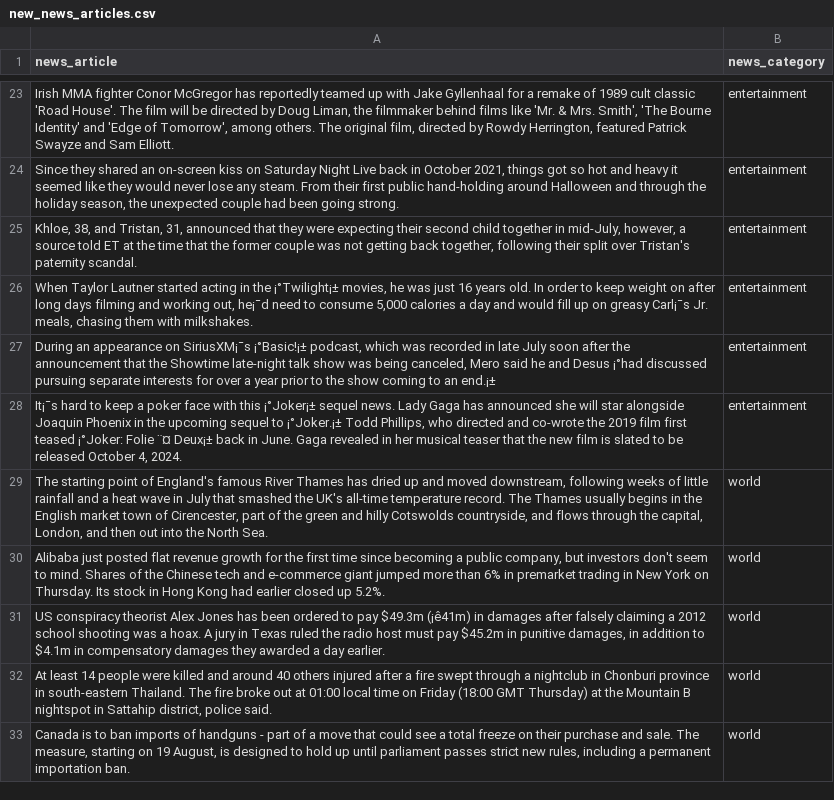
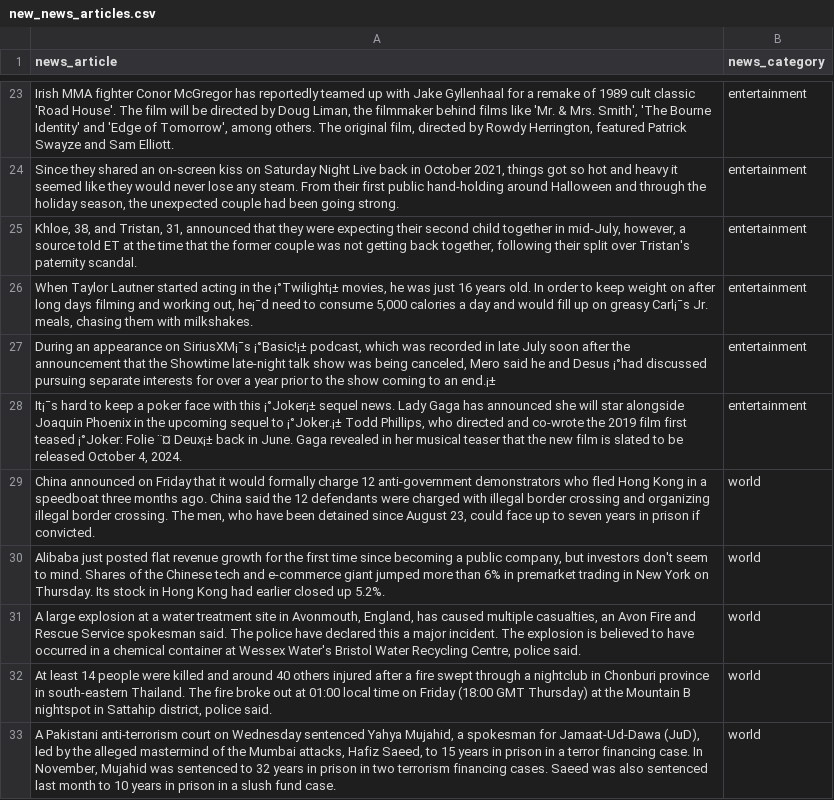
Before and after one commit to Zheyuan-Yang/APS360_project_group_12, a CSV file: content/new_news_articles.csv, drawn as a sheet; only a part is shown, gaps mark what is left out; the diff covers the shown part only.

Commit message:
Update new data

```diff
--- a/content/new_news_articles.csv
+++ b/content/new_news_articles.csv
@@ -29 +29 @@ news_article,news_category
-"The starting point of England's famous River Thames has dried up and moved downstream, following weeks of little rainfall and a heat wave in July that smashed the UK's all-time temperature record. The Thames usually begins in the English market town of Cirencester, part of the green and hilly Cotswolds countryside, and flows through the capital, London, and then out into the North Sea.",world
+"China announced on Friday that it would formally charge 12 anti-government demonstrators who fled Hong Kong in a speedboat three months ago. China said the 12 defendants were charged with illegal border crossing and organizing illegal border crossing. The men, who have been detained since August 23, could face up to seven years in prison if convicted.",world,
@@ -31 +31 @@ news_article,news_category
-"US conspiracy theorist Alex Jones has been ordered to pay $49.3m (¡ê41m) in damages after falsely claiming a 2012 school shooting was a hoax. A jury in Texas ruled the radio host must pay $45.2m in punitive damages, in addition to $4.1m in compensatory damages they awarded a day earlier.",world
+"A large explosion at a water treatment site in Avonmouth, England, has caused multiple casualties, an Avon Fire and Rescue Service spokesman said. The police have declared this a major incident. The explosion is believed to have occurred in a chemical container at Wessex Water's Bristol Water Recycling Centre, police said.",world,
@@ -33 +33 @@ news_article,news_category
-"Canada is to ban imports of handguns - part of a move that could see a total freeze on their purchase and sale. The measure, starting on 19 August, is designed to hold up until parliament passes strict new rules, including a permanent importation ban.",world
+"A Pakistani anti-terrorism court on Wednesday sentenced Yahya Mujahid, a spokesman for Jamaat-Ud-Dawa (JuD), led by the alleged mastermind of the Mumbai attacks, Hafiz Saeed, to 15 years in prison in a terror financing case. In November, Mujahid was sentenced to 32 years in prison in two terrorism financing cases. Saeed was also sentenced last month to 10 years in prison in a slush fund case.",world,
```
Also changed, not shown: 11 edited cells elsewhere in this file.
